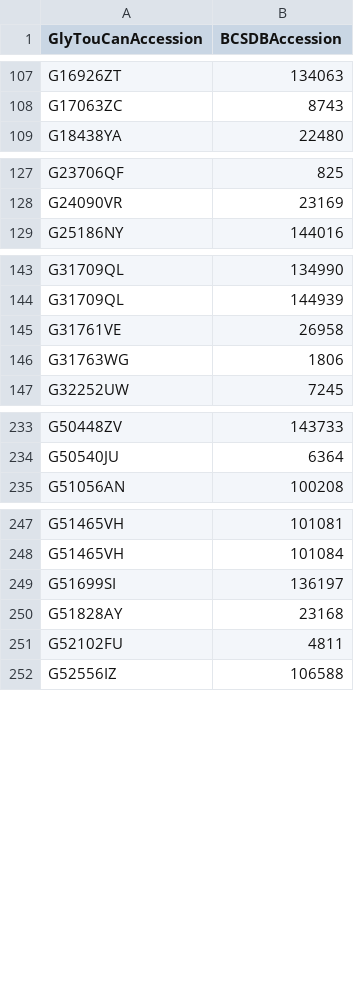
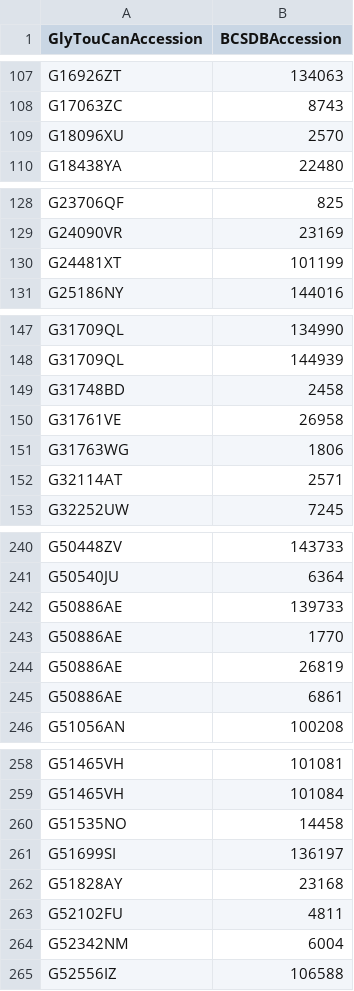
Before and after one commit to glygen-glycan-data/PyGly, a TSV file: smw/glycandata/export/bcsdb.tsv, drawn as a sheet; only a part is shown, gaps mark what is left out; the diff covers the shown part only; the diff names each change by its address in the sheet, - before the commit and + after, or states it on an @@ line.

```diff
--- a/smw/glycandata/export/bcsdb.tsv
+++ b/smw/glycandata/export/bcsdb.tsv
+row 109: G18096XU | 2570
+row 130: G24481XT | 101199
+row 149: G31748BD | 2458
+row 152: G32114AT | 2571
+row 242: G50886AE | 139733
+row 243: G50886AE | 1770
+row 244: G50886AE | 26819
+row 245: G50886AE | 6861
+row 260: G51535NO | 14458
+row 264: G52342NM | 6004
```
Also changed, not shown: 19 added rows elsewhere in this file, smw/glycandata/export/cfg.tsv, smw/glycandata/export/glycosciencesde.tsv, 14 other files.
